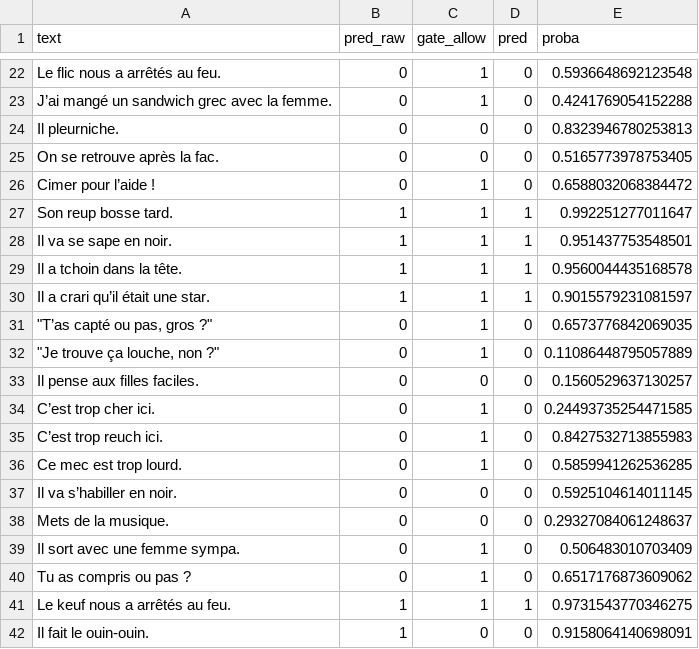
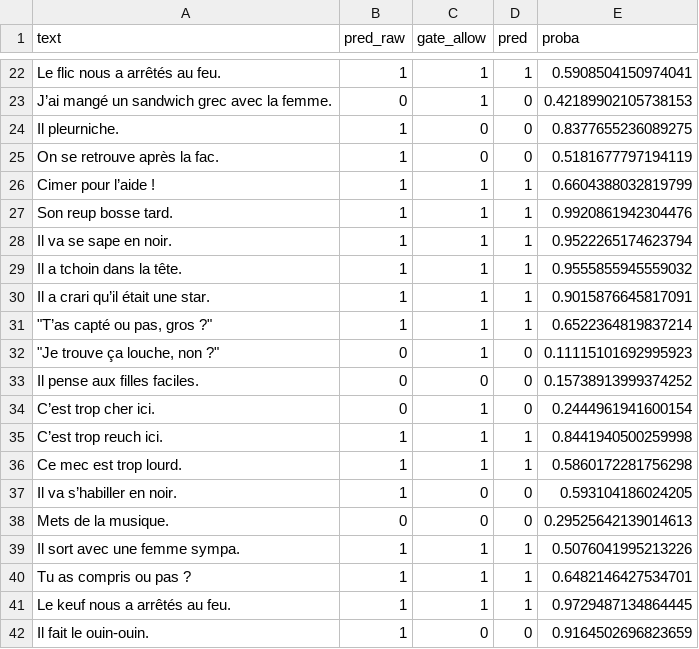
Before and after one commit to greateden/Verlan-Identification-Normalisation, a CSV file: data/predictions/mixed_pred.csv, drawn as a sheet; only a part is shown, gaps mark what is left out; the diff covers the shown part only; the diff names each change by its address in the sheet, - before the commit and + after, or states it on an @@ line.

```diff
--- a/data/predictions/mixed_pred.csv
+++ b/data/predictions/mixed_pred.csv
-B22 (pred_raw): 0
+B22 (pred_raw): 1
-D22 (pred): 0
+D22 (pred): 1
-E22 (proba): 0.5936648692123548
+E22 (proba): 0.5908504150974041
-E23 (proba): 0.4241769054152288
+E23 (proba): 0.42189902105738153
-B24:B26 (pred_raw): 0
+B24:B26 (pred_raw): 1
-E24 (proba): 0.8323946780253813
+E24 (proba): 0.8377655236089275
-E25 (proba): 0.5165773978753405
+E25 (proba): 0.5181677797194119
-D26 (pred): 0
+D26 (pred): 1
-E26 (proba): 0.6588032068384472
+E26 (proba): 0.6604388032819799
-E27 (proba): 0.992251277011647
+E27 (proba): 0.9920861942304476
-E28 (proba): 0.951437753548501
+E28 (proba): 0.9522265174623794
-E29 (proba): 0.9560044435168578
+E29 (proba): 0.9555855945559032
-E30 (proba): 0.9015579231081597
+E30 (proba): 0.9015876645817091
-B31 (pred_raw): 0
+B31 (pred_raw): 1
-D31 (pred): 0
+D31 (pred): 1
-E31 (proba): 0.6573776842069035
+E31 (proba): 0.6522364819837214
-E32 (proba): 0.11086448795057889
+E32 (proba): 0.11115101692995923
-E33 (proba): 0.1560529637130257
+E33 (proba): 0.15738913999374252
-E34 (proba): 0.24493735254471585
+E34 (proba): 0.2444961941600154
-B35:B37 (pred_raw): 0
+B35:B37 (pred_raw): 1
-D35:D36 (pred): 0
+D35:D36 (pred): 1
-E35 (proba): 0.8427532713855983
+E35 (proba): 0.8441940500259998
-E36 (proba): 0.5859941262536285
+E36 (proba): 0.5860172281756298
-E37 (proba): 0.5925104614011145
+E37 (proba): 0.593104186024205
-E38 (proba): 0.29327084061248637
+E38 (proba): 0.29525642139014613
-B39:B40 (pred_raw): 0
+B39:B40 (pred_raw): 1
-D39:D40 (pred): 0
+D39:D40 (pred): 1
-E39 (proba): 0.506483010703409
+E39 (proba): 0.5076041995213226
-E40 (proba): 0.6517176873609062
+E40 (proba): 0.6482146427534701
-E41 (proba): 0.9731543770346275
+E41 (proba): 0.9729487134864445
-E42 (proba): 0.9158064140698091
+E42 (proba): 0.9164502696823659
```
Also changed, not shown: 66 edited cells elsewhere in this file.
